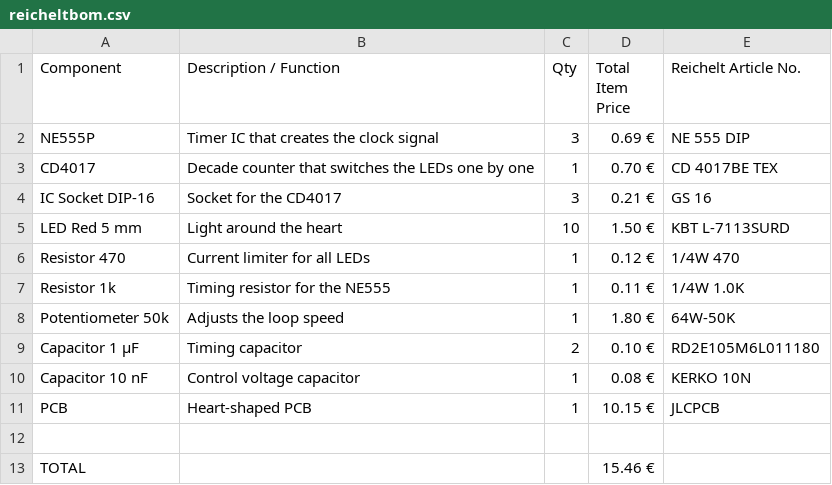
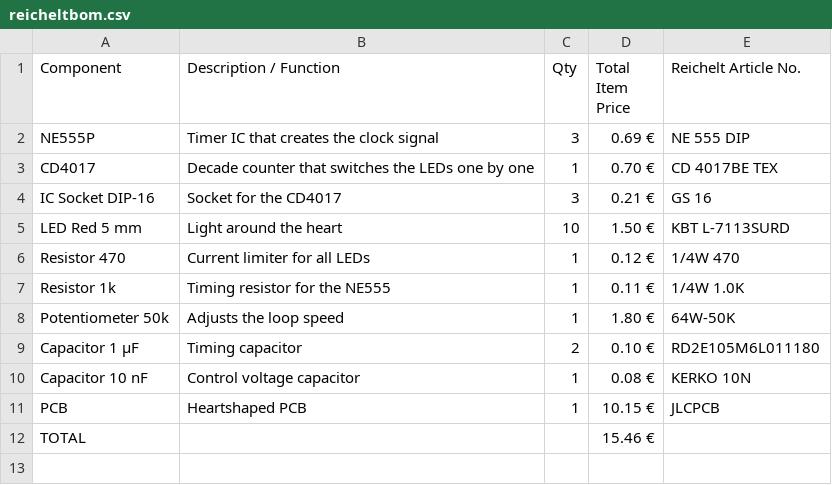
Before and after one commit to LeonOmo/Led-Heart, a CSV file: reicheltbom.csv, drawn as a sheet.

Commit message:
Fix PCB description in reicheltbom.csv

```diff
--- a/reicheltbom.csv
+++ b/reicheltbom.csv
@@ -10,4 +10,3 @@ Capacitor 1 µF,Timing capacitor,2,0.10 €,RD2E105M6L011180
 Capacitor 10 nF,Control voltage capacitor,1,0.08 €,KERKO 10N
-PCB,Heart-shaped PCB,1,10.15 €,JLCPCB
-
+PCB,Heartshaped PCB,1,10.15 €,JLCPCB
 TOTAL,,,15.46 €
```
